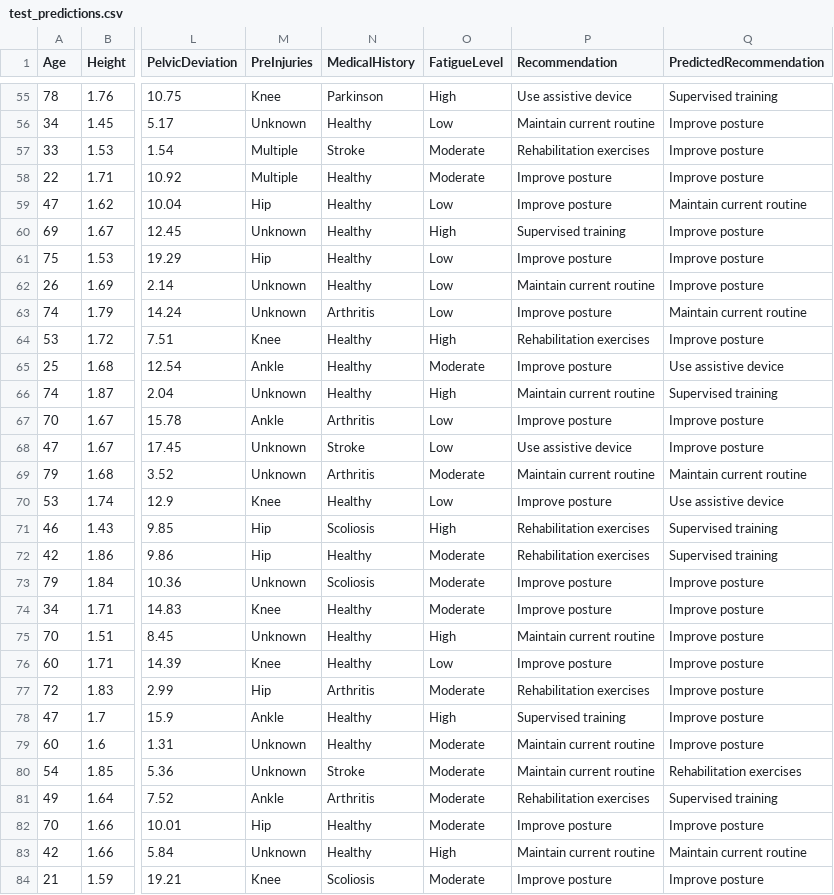
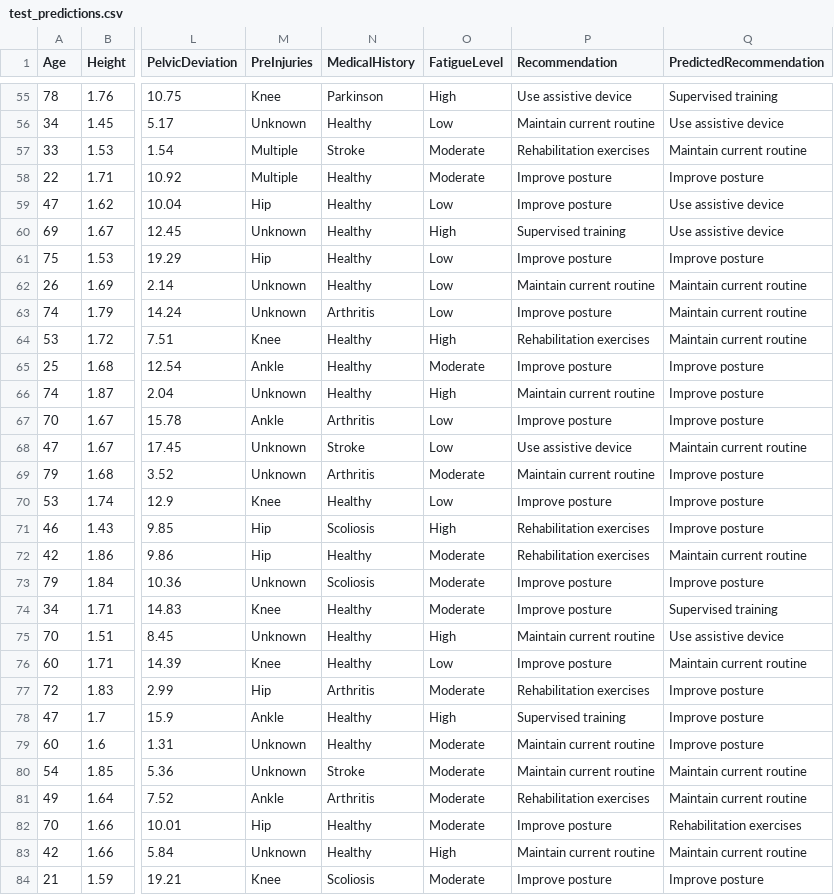
Before and after one commit to xsarias/gait_lab_project, a CSV file: finalProyect/Simulation/Data/test_predictions.csv, drawn as a sheet; only a part is shown, gaps mark what is left out; the diff covers the shown part only; the diff names each change by its address in the sheet, - before the commit and + after, or states it on an @@ line.

```diff
--- a/finalProyect/Simulation/Data/test_predictions.csv
+++ b/finalProyect/Simulation/Data/test_predictions.csv
-Q56 (PredictedRecommendation): Improve posture
+Q56 (PredictedRecommendation): Use assistive device
-Q57 (PredictedRecommendation): Improve posture
+Q57 (PredictedRecommendation): Maintain current routine
-Q59 (PredictedRecommendation): Maintain current routine
+Q59 (PredictedRecommendation): Use assistive device
-Q60 (PredictedRecommendation): Improve posture
+Q60 (PredictedRecommendation): Use assistive device
-Q62 (PredictedRecommendation): Improve posture
+Q62 (PredictedRecommendation): Maintain current routine
-Q64 (PredictedRecommendation): Improve posture
+Q64 (PredictedRecommendation): Maintain current routine
-Q65 (PredictedRecommendation): Use assistive device
+Q65 (PredictedRecommendation): Improve posture
-Q66 (PredictedRecommendation): Supervised training
+Q66 (PredictedRecommendation): Improve posture
-Q68 (PredictedRecommendation): Improve posture
+Q68 (PredictedRecommendation): Maintain current routine
-Q69 (PredictedRecommendation): Maintain current routine
+Q69 (PredictedRecommendation): Improve posture
-Q70 (PredictedRecommendation): Use assistive device
+Q70 (PredictedRecommendation): Improve posture
-Q71 (PredictedRecommendation): Supervised training
+Q71 (PredictedRecommendation): Improve posture
-Q72 (PredictedRecommendation): Supervised training
+Q72 (PredictedRecommendation): Maintain current routine
-Q74 (PredictedRecommendation): Improve posture
+Q74 (PredictedRecommendation): Supervised training
-Q75 (PredictedRecommendation): Improve posture
+Q75 (PredictedRecommendation): Use assistive device
-Q76 (PredictedRecommendation): Improve posture
+Q76 (PredictedRecommendation): Maintain current routine
-Q80 (PredictedRecommendation): Rehabilitation exercises
+Q80 (PredictedRecommendation): Maintain current routine
-Q81 (PredictedRecommendation): Supervised training
+Q81 (PredictedRecommendation): Maintain current routine
-Q82 (PredictedRecommendation): Improve posture
+Q82 (PredictedRecommendation): Rehabilitation exercises
```
Also changed, not shown: 54 edited cells elsewhere in this file, 2 other files.
